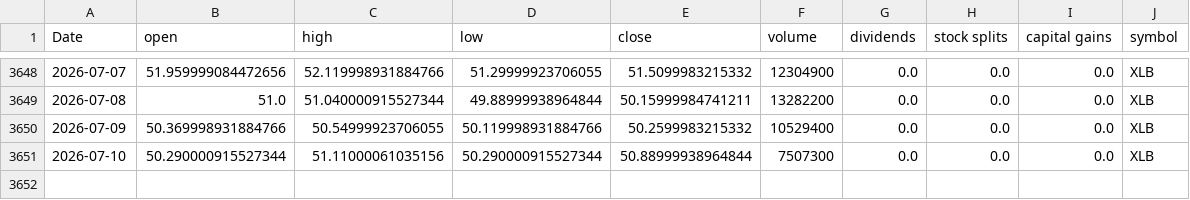
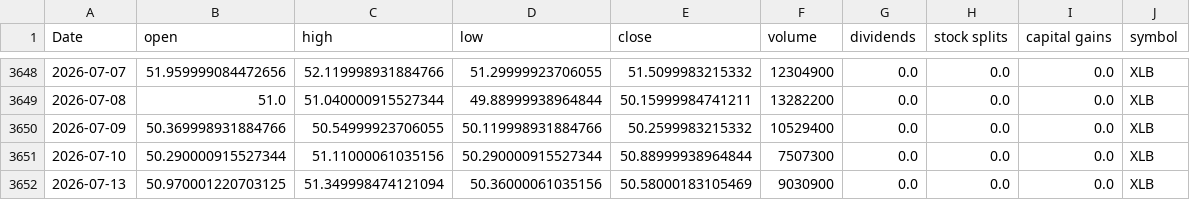
Before and after one commit to Akishai18/Market-Regime, a CSV file: data/sectors/xlb_data.csv, drawn as a sheet; only a part is shown, gaps mark what is left out.

```diff
--- a/data/sectors/xlb_data.csv
+++ b/data/sectors/xlb_data.csv
@@ -3651 +3651,2 @@ Date,open,high,low,close,volume,dividends,stock splits,capital gains,symbol
 2026-07-10,50.290000915527344,51.11000061035156,50.290000915527344,50.88999938964844,7507300,0.0,0.0,0.0,XLB
+2026-07-13,50.970001220703125,51.349998474121094,50.36000061035156,50.58000183105469,9030900,0.0,0.0,0.0,XLB
```
Also changed, not shown: data/sectors/xlc_data.csv, data/sectors/xlu_data.csv, 45 other files.
